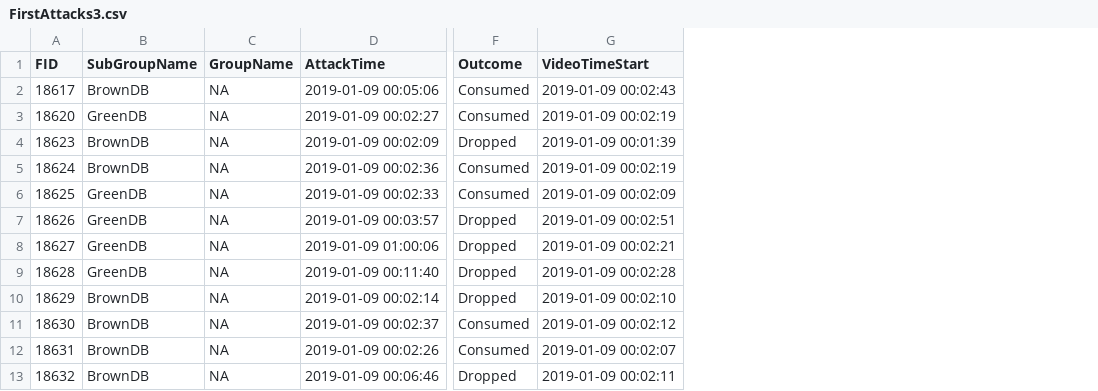
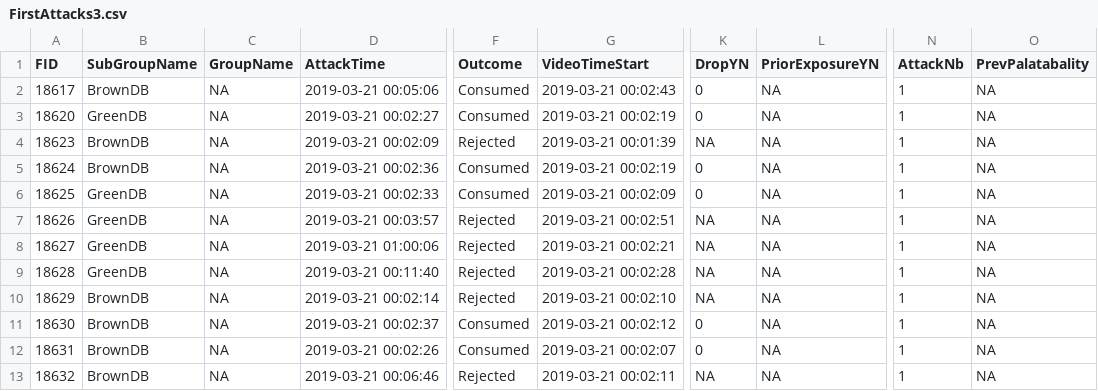
Before and after one commit to MalikaIhle/BitrexInducedUnpalatability, a CSV file: 3_ExtractedData/FirstAttacks/FirstAttacks3.csv, drawn as a sheet; only a part is shown, gaps mark what is left out; the diff covers the shown part only; the diff names each change by its address in the sheet, - before the commit and + after, or states it on an @@ line.

```diff
--- a/3_ExtractedData/FirstAttacks/FirstAttacks3.csv
+++ b/3_ExtractedData/FirstAttacks/FirstAttacks3.csv
+column K (DropYN), rows 2-13: 0 | 0 | NA | 0 | 0 | NA | NA | NA | NA | 0 | 0 | NA
+column L (PriorExposureYN), rows 2-13: all NA
+column N (AttackNb), rows 2-13: all 1
+column O (PrevPalatabality), rows 2-13: all NA
-D2 (AttackTime): 2019-01-09 00:05:06
+D2 (AttackTime): 2019-03-21 00:05:06
-G2 (VideoTimeStart): 2019-01-09 00:02:43
+G2 (VideoTimeStart): 2019-03-21 00:02:43
-D3 (AttackTime): 2019-01-09 00:02:27
+D3 (AttackTime): 2019-03-21 00:02:27
-G3 (VideoTimeStart): 2019-01-09 00:02:19
+G3 (VideoTimeStart): 2019-03-21 00:02:19
-D4 (AttackTime): 2019-01-09 00:02:09
+D4 (AttackTime): 2019-03-21 00:02:09
-F4 (Outcome): Dropped
+F4 (Outcome): Rejected
-G4 (VideoTimeStart): 2019-01-09 00:01:39
+G4 (VideoTimeStart): 2019-03-21 00:01:39
-D5 (AttackTime): 2019-01-09 00:02:36
+D5 (AttackTime): 2019-03-21 00:02:36
-G5 (VideoTimeStart): 2019-01-09 00:02:19
+G5 (VideoTimeStart): 2019-03-21 00:02:19
-D6 (AttackTime): 2019-01-09 00:02:33
+D6 (AttackTime): 2019-03-21 00:02:33
-G6 (VideoTimeStart): 2019-01-09 00:02:09
+G6 (VideoTimeStart): 2019-03-21 00:02:09
-D7 (AttackTime): 2019-01-09 00:03:57
+D7 (AttackTime): 2019-03-21 00:03:57
-F7:F10 (Outcome): Dropped
+F7:F10 (Outcome): Rejected
-G7 (VideoTimeStart): 2019-01-09 00:02:51
+G7 (VideoTimeStart): 2019-03-21 00:02:51
-D8 (AttackTime): 2019-01-09 01:00:06
+D8 (AttackTime): 2019-03-21 01:00:06
-G8 (VideoTimeStart): 2019-01-09 00:02:21
+G8 (VideoTimeStart): 2019-03-21 00:02:21
-D9 (AttackTime): 2019-01-09 00:11:40
+D9 (AttackTime): 2019-03-21 00:11:40
-G9 (VideoTimeStart): 2019-01-09 00:02:28
+G9 (VideoTimeStart): 2019-03-21 00:02:28
-D10 (AttackTime): 2019-01-09 00:02:14
+D10 (AttackTime): 2019-03-21 00:02:14
-G10 (VideoTimeStart): 2019-01-09 00:02:10
+G10 (VideoTimeStart): 2019-03-21 00:02:10
-D11 (AttackTime): 2019-01-09 00:02:37
+D11 (AttackTime): 2019-03-21 00:02:37
-G11 (VideoTimeStart): 2019-01-09 00:02:12
+G11 (VideoTimeStart): 2019-03-21 00:02:12
-D12 (AttackTime): 2019-01-09 00:02:26
+D12 (AttackTime): 2019-03-21 00:02:26
-G12 (VideoTimeStart): 2019-01-09 00:02:07
+G12 (VideoTimeStart): 2019-03-21 00:02:07
-D13 (AttackTime): 2019-01-09 00:06:46
+D13 (AttackTime): 2019-03-21 00:06:46
-F13 (Outcome): Dropped
+F13 (Outcome): Rejected
-G13 (VideoTimeStart): 2019-01-09 00:02:11
+G13 (VideoTimeStart): 2019-03-21 00:02:11
```
Also changed, not shown: 44 edited cells elsewhere in this file, 3_ExtractedData/AllAttacks/AllAttacks0.csv, 3_ExtractedData/AllAttacks/AllAttacks2.csv, 34 other files.
